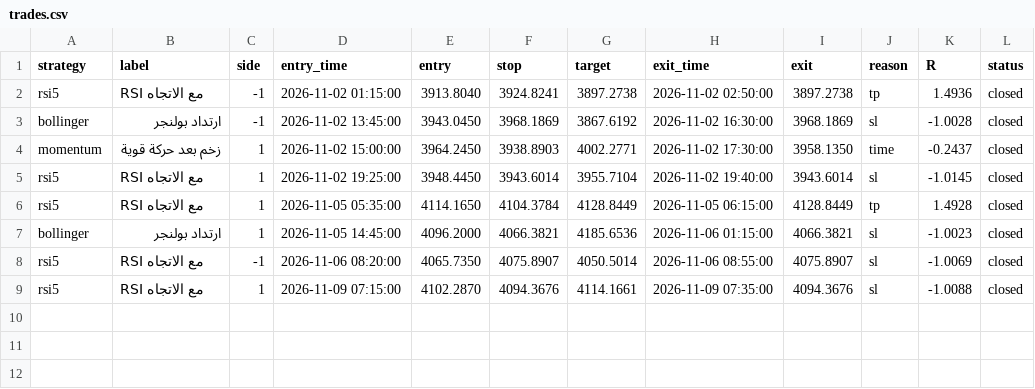
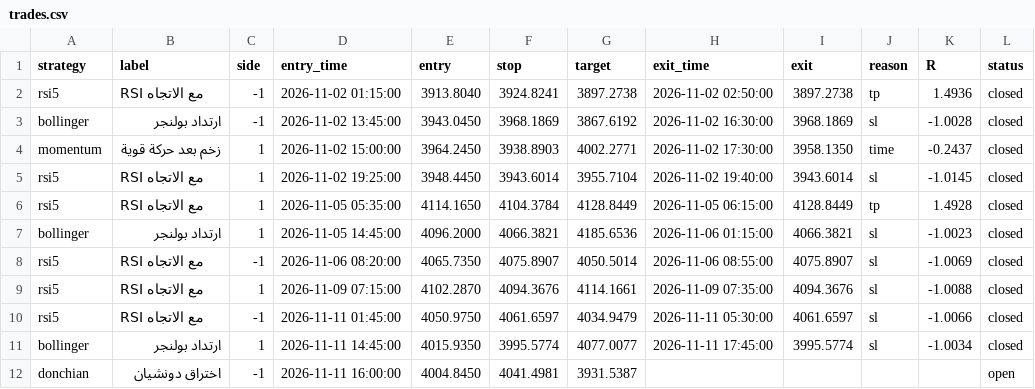
Before and after one commit to Ajmisn0b/Admin-tool, a CSV file: forward/trades.csv, drawn as a sheet; the diff names each change by its address in the sheet, - before the commit and + after, or states it on an @@ line.

Commit message:
Forward test update 2026-11-12

```diff
--- a/forward/trades.csv
+++ b/forward/trades.csv
+row 10: rsi5 | RSI مع الاتجاه | -1 | 2026-11-11 01:45:00 | 4050.9750 | 4061.6597 | 4034.9479 | 2026-11-11 05:30:00 | 4061.6597 | sl | -1.0066 | closed
+row 11: bollinger | ارتداد بولنجر | 1 | 2026-11-11 14:45:00 | 4015.9350 | 3995.5774 | 4077.0077 | 2026-11-11 17:45:00 | 3995.5774 | sl | -1.0034 | closed
+row 12: donchian | اختراق دونشيان | -1 | 2026-11-11 16:00:00 | 4004.8450 | 4041.4981 | 3931.5387 |  |  |  |  | open
```
Also changed, not shown: 2 other files.
